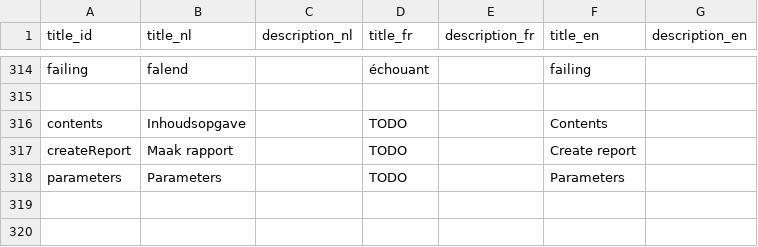
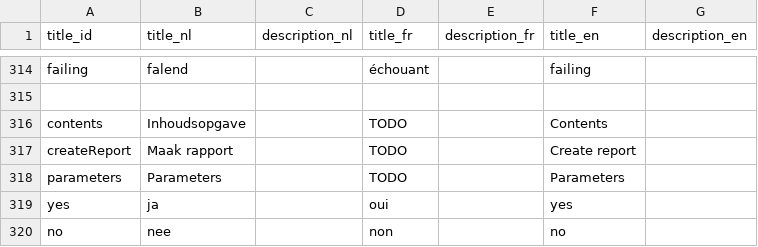
Before and after one commit to inbo/aspbo, a CSV file: data/output/UAT_direct/translations.csv, drawn as a sheet; only a part is shown, gaps mark what is left out; the diff names each change by its address in the sheet, - before the commit and + after, or states it on an @@ line.

Commit message:
add yes/no

```diff
--- a/data/output/UAT_direct/translations.csv
+++ b/data/output/UAT_direct/translations.csv
+row 319: yes | ja |  | oui |  | yes
+row 320: no | nee |  | non |  | no
```
